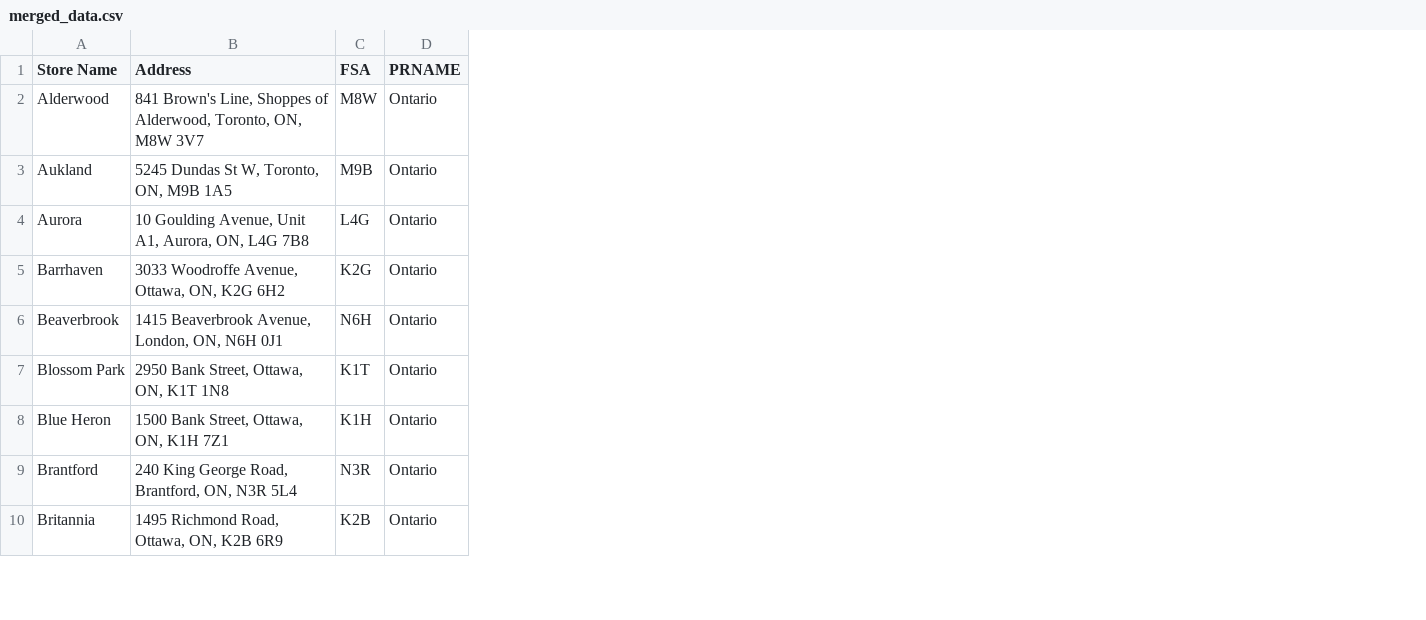
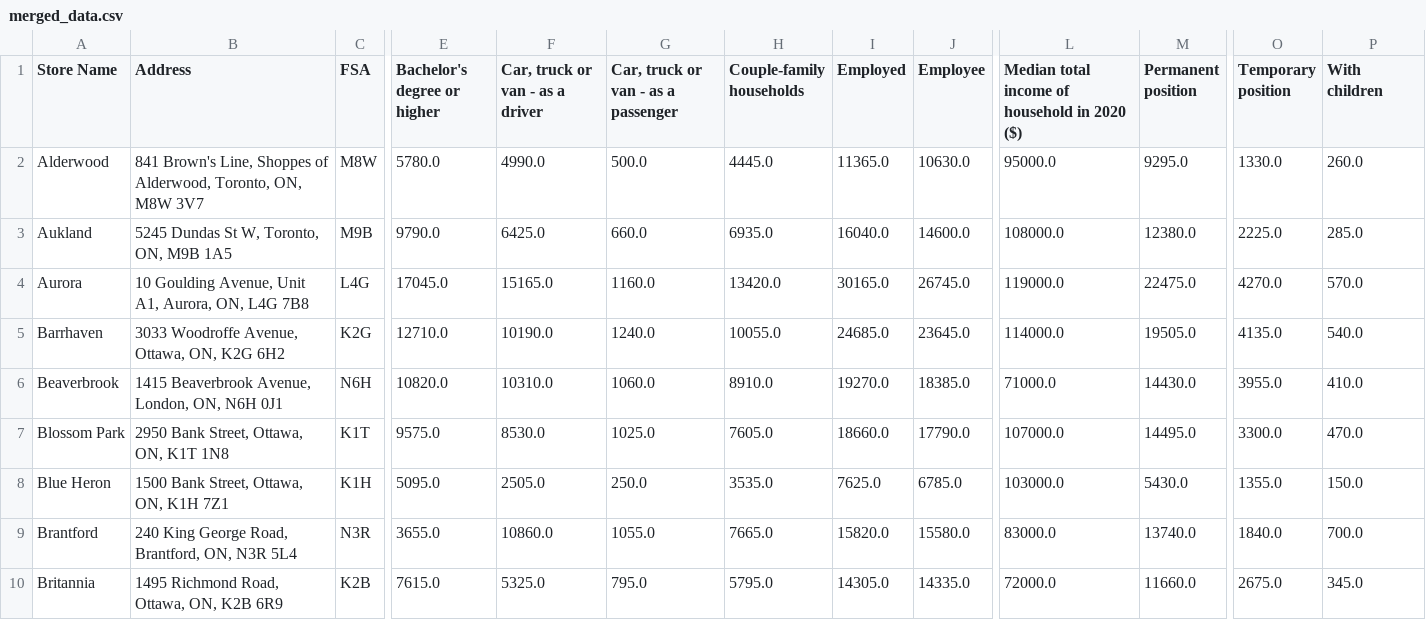
Before and after one commit to jordanchow1/farmboy_expansion, a CSV file: merged_data.csv, drawn as a sheet; only a part is shown, gaps mark what is left out; removed rows and columns are numbered as before the commit, all else as after; the diff names each change by its address in the sheet, - before the commit and + after, or states it on an @@ line.

```diff
--- a/merged_data.csv
+++ b/merged_data.csv
-column D (PRNAME), rows 2-10: all Ontario
+column E (Bachelor's degree or higher), rows 2-10: 5780.0 | 9790.0 | 17045.0 | 12710.0 | 10820.0 | 9575.0 | 5095.0 | 3655.0 | 7615.0
+column F (Car, truck or van - as a driver), rows 2-10: 4990.0 | 6425.0 | 15165.0 | 10190.0 | 10310.0 | 8530.0 | 2505.0 | 10860.0 | 5325.0
+column G, rows 1-10: Car, truck or van - as a passenger | 500.0 | 660.0 | 1160.0 | 1240.0 | 1060.0 | 1025.0 | 250.0 | 1055.0 | 795.0
+column H (Couple-family households), rows 2-10: 4445.0 | 6935.0 | 13420.0 | 10055.0 | 8910.0 | 7605.0 | 3535.0 | 7665.0 | 5795.0
+column I (Employed), rows 2-10: 11365.0 | 16040.0 | 30165.0 | 24685.0 | 19270.0 | 18660.0 | 7625.0 | 15820.0 | 14305.0
+column J (Employee), rows 2-10: 10630.0 | 14600.0 | 26745.0 | 23645.0 | 18385.0 | 17790.0 | 6785.0 | 15580.0 | 14335.0
+column L, rows 1-10: Median total income of household in 2020 ($) | 95000.0 | 108000.0 | 119000.0 | 114000.0 | 71000.0 | 107000.0 | 103000.0 | 83000.0 | 72000.0
+column M (Permanent position), rows 2-10: 9295.0 | 12380.0 | 22475.0 | 19505.0 | 14430.0 | 14495.0 | 5430.0 | 13740.0 | 11660.0
+column O (Temporary position), rows 2-10: 1330.0 | 2225.0 | 4270.0 | 4135.0 | 3955.0 | 3300.0 | 1355.0 | 1840.0 | 2675.0
+column P (With children), rows 2-10: 260.0 | 285.0 | 570.0 | 540.0 | 410.0 | 470.0 | 150.0 | 700.0 | 345.0
```
Also changed, not shown: 4 other files.
